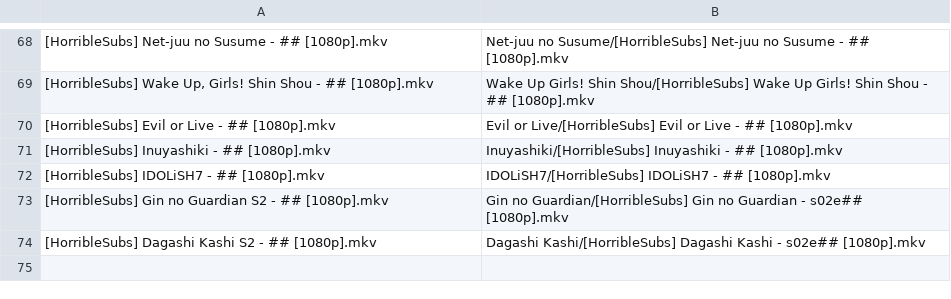
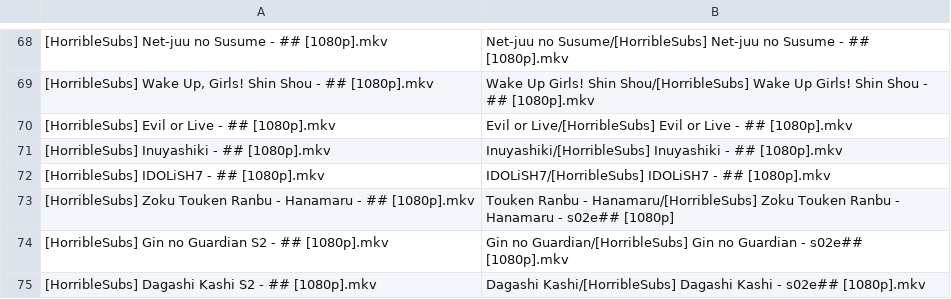
Before and after one commit to SlyBlueFox/tardis, a CSV file: animelist.csv, drawn as a sheet; only a part is shown, gaps mark what is left out.

Commit message:
Update animelist.csv

```diff
--- a/animelist.csv
+++ b/animelist.csv
@@ -72,2 +72,3 @@
 "[HorribleSubs] IDOLiSH7 - ## [1080p].mkv","IDOLiSH7/[HorribleSubs] IDOLiSH7 - ## [1080p].mkv"
+"[HorribleSubs] Zoku Touken Ranbu - Hanamaru - ## [1080p].mkv","Touken Ranbu - Hanamaru/[HorribleSubs] Zoku Touken Ranbu - Hanamaru - s02e## [1080p]"
 "[HorribleSubs] Gin no Guardian S2 - ## [1080p].mkv","Gin no Guardian/[HorribleSubs] Gin no Guardian - s02e## [1080p].mkv"
```
